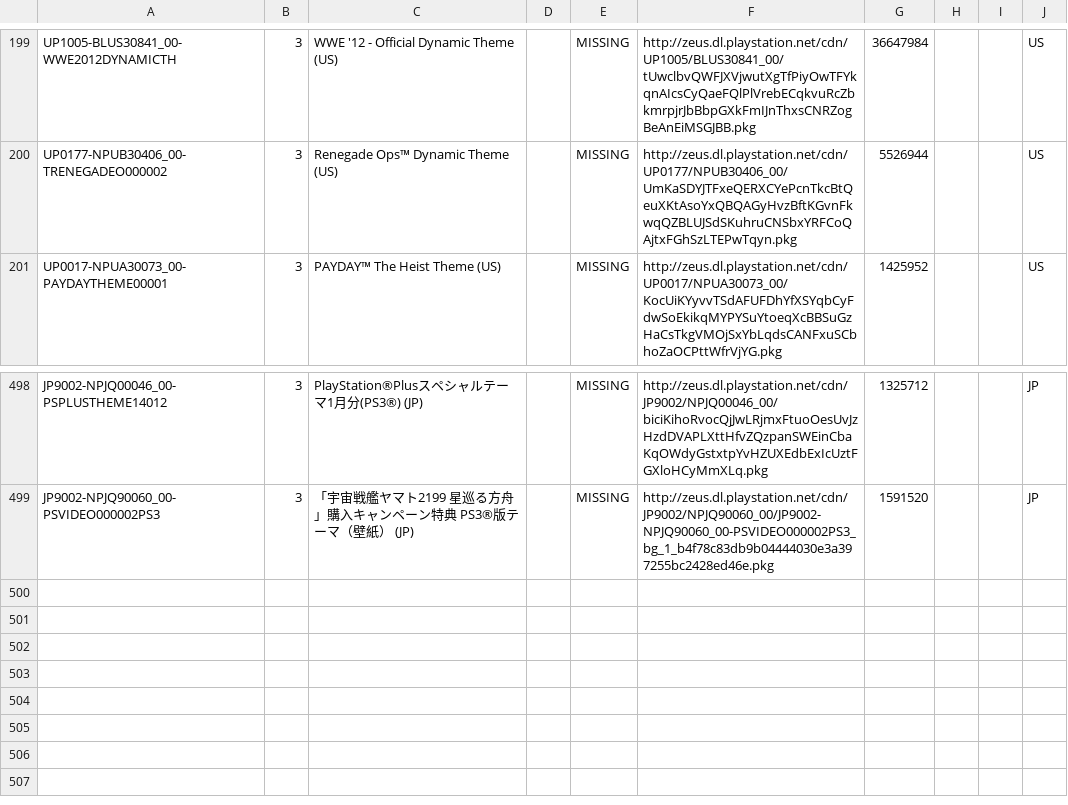
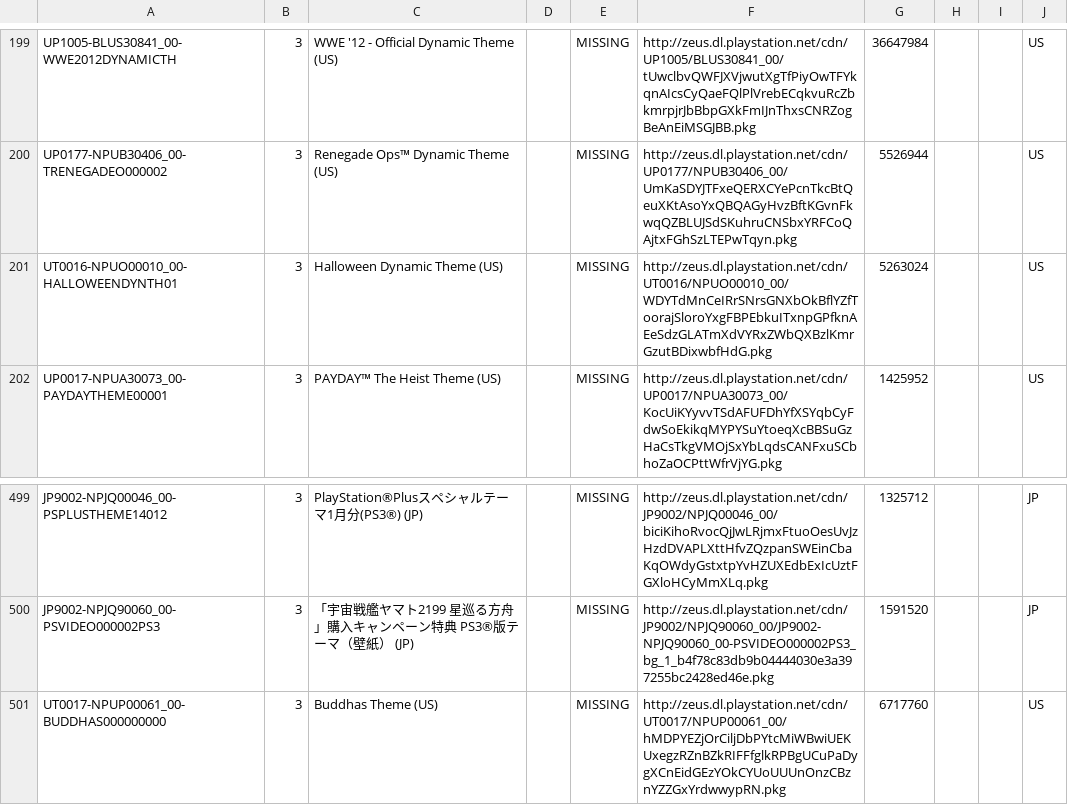
Before and after one commit to jy95/pkgi-ps3-nopaystation, a CSV file: output/pkgi_themes_pending.csv, drawn as a sheet; only a part is shown, gaps mark what is left out.

```diff
--- a/output/pkgi_themes_pending.csv
+++ b/output/pkgi_themes_pending.csv
@@ -200,2 +200,3 @@ UP1005-BLUS30841_00-WWE2012DYNAMICTH;3;WWE '12 - Official Dynamic Theme (US);;MI
 UP0177-NPUB30406_00-TRENEGADEO000002;3;Renegade Ops™ Dynamic Theme (US);;MISSING;http://zeus.dl.playstation.net/cdn/UP0177/NPUB30406_00/UmKaSDYJTFxeQERXCYePcnTkcBtQeuXKtAsoYxQBQAGyHvzBftKGvnFkwqQZBLUJSdSKuhruCNSbxYRFCoQAjtxFGhSzLTEPwTqyn.pkg;5526944;;;US
+UT0016-NPUO00010_00-HALLOWEENDYNTH01;3;Halloween Dynamic Theme (US);;MISSING;http://zeus.dl.playstation.net/cdn/UT0016/NPUO00010_00/WDYTdMnCeIRrSNrsGNXbOkBflYZfToorajSloroYxgFBPEbkuITxnpGPfknAEeSdzGLATmXdVYRxZWbQXBzlKmrGzutBDixwbfHdG.pkg;5263024;;;US
 UP0017-NPUA30073_00-PAYDAYTHEME00001;3;PAYDAY™ The Heist Theme (US);;MISSING;http://zeus.dl.playstation.net/cdn/UP0017/NPUA30073_00/KocUiKYyvvTSdAFUFDhYfXSYqbCyFdwSoEkikqMYPYSuYtoeqXcBBSuGzHaCsTkgVMOjSxYbLqdsCANFxuSCbhoZaOCPttWfrVjYG.pkg;1425952;;;US
@@ -499 +500,2 @@ JP9002-NPJQ00046_00-PSPLUSTHEME14012;3;PlayStation®Plusスペシャルテーマ
 JP9002-NPJQ90060_00-PSVIDEO000002PS3;3;「宇宙戦艦ヤマト2199　星巡る方舟」購入キャンペーン特典　PS3®版テーマ（壁紙） (JP);;MISSING;http://zeus.dl.playstation.net/cdn/JP9002/NPJQ90060_00/JP9002-NPJQ90060_00-PSVIDEO000002PS3_bg_1_b4f78c83db9b04444030e3a397255bc2428ed46e.pkg;1591520;;;JP
+UT0017-NPUP00061_00-BUDDHAS000000000;3;Buddhas Theme (US);;MISSING;http://zeus.dl.playstation.net/cdn/UT0017/NPUP00061_00/hMDPYEZjOrCiljDbPYtcMiWBwiUEKUxegzRZnBZkRIFFfglkRPBgUCuPaDygXCnEidGEzYOkCYUoUUUnOnzCBznYZZGxYrdwwypRN.pkg;6717760;;;US
```
Also changed, not shown: input/pending_PS3_GAMES.tsv, input/pending_PS3_THEMES.tsv, 4 other files.
